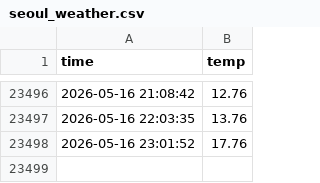
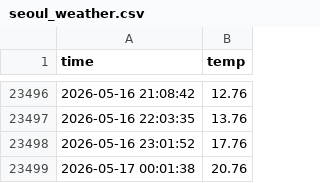
Before and after one commit to chanwon3144/seoul_weather_5m, a CSV file: seoul_weather.csv, drawn as a sheet; only a part is shown, gaps mark what is left out.

```diff
--- a/seoul_weather.csv
+++ b/seoul_weather.csv
@@ -23498 +23498,2 @@ time,temp
 2026-05-16 23:01:52,17.76
+2026-05-17 00:01:38,20.76
```
